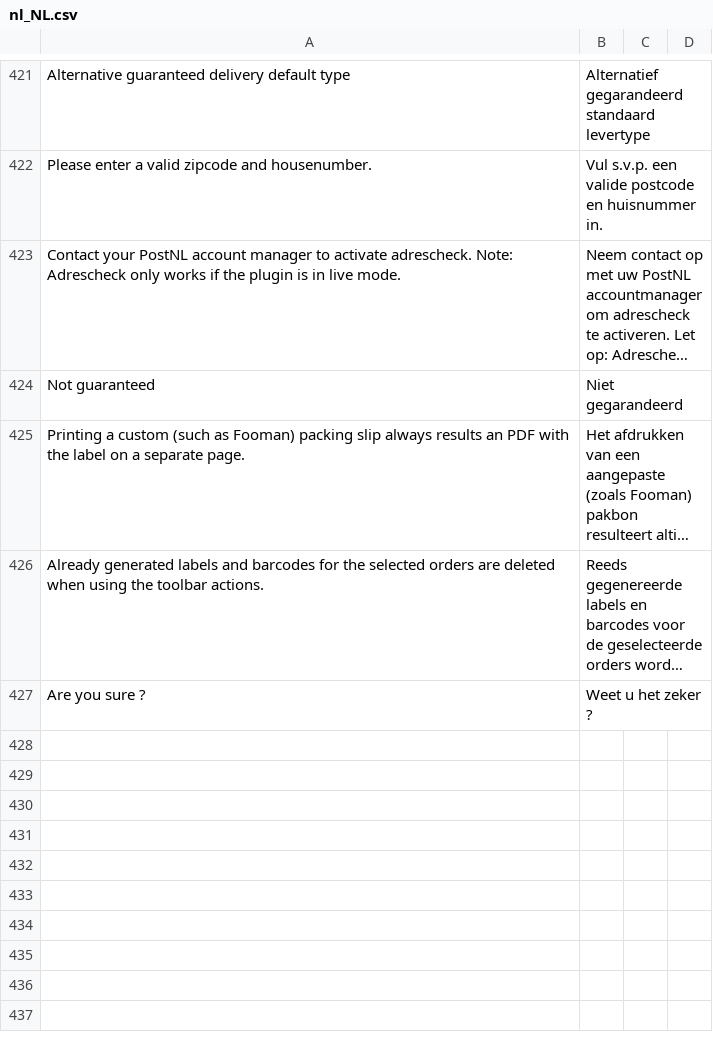
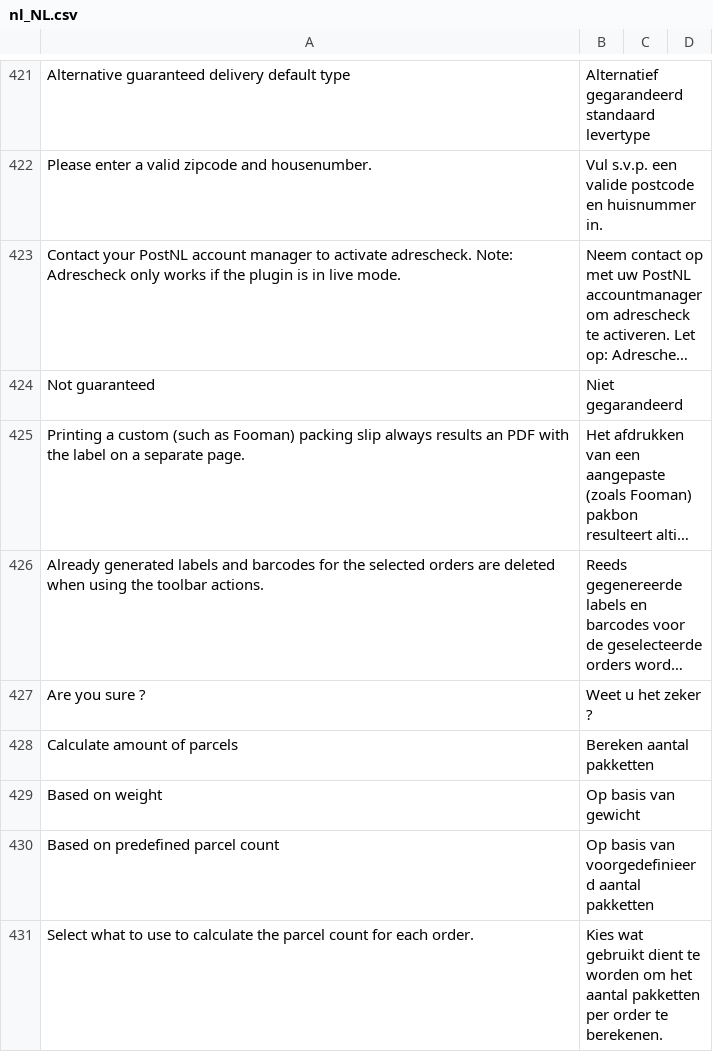
Before and after one commit to postnl/postnl-magento2, a CSV file: i18n/nl_NL.csv, drawn as a sheet; only a part is shown, gaps mark what is left out; long unchanged cells end in …; the diff covers the shown part only; the diff names each change by its address in the sheet, - before the commit and + after, or states it on an @@ line.

Commit message:
POSTNLM2-743: Added translation files.

```diff
--- a/i18n/nl_NL.csv
+++ b/i18n/nl_NL.csv
+row 428: Calculate amount of parcels | Bereken aantal pakketten
+row 429: Based on weight | Op basis van gewicht
+row 430: Based on predefined parcel count | Op basis van voorgedefinieerd aantal pakketten
+row 431: Select what to use to calculate the parcel count for each order. | Kies wat gebruikt dient te worden om het aantal pakketten per order te berekenen.
```
Also changed, not shown: 4 added rows elsewhere in this file, i18n/en_US.csv, 1 other file.
